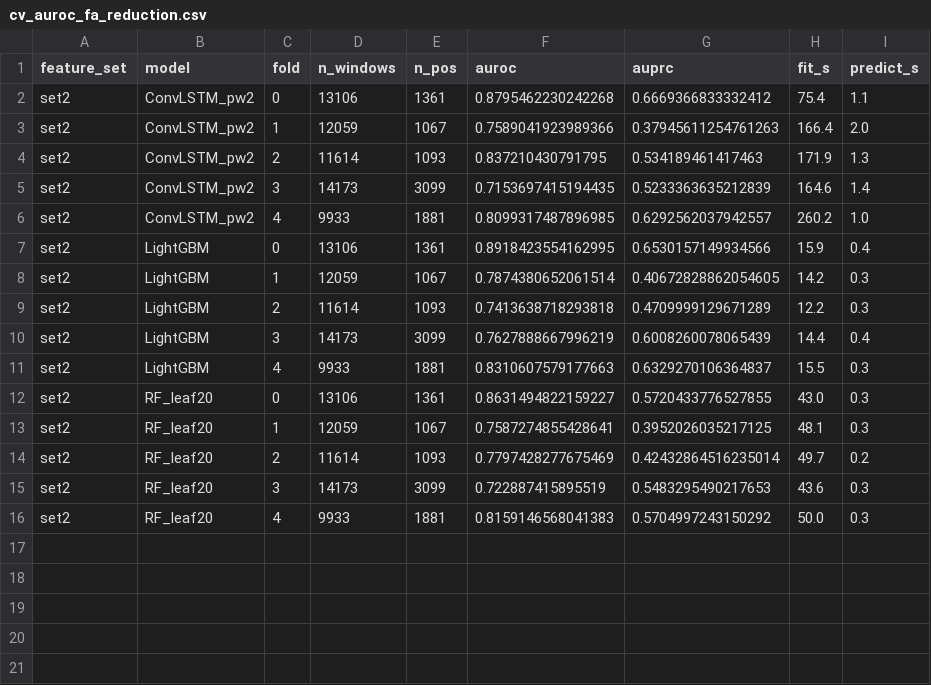
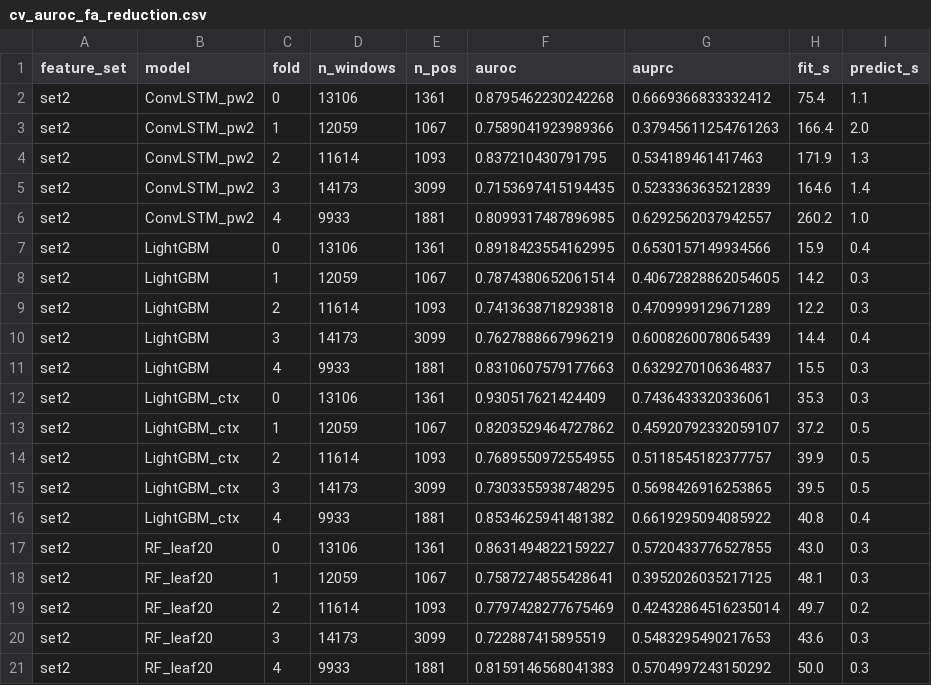
Before and after one commit to lmozaffar/neonatal-seizure-detection, a CSV file: results/cv_auroc_fa_reduction.csv, drawn as a sheet.

Commit message:
Add LightGBM_ctx: LightGBM with causal past-5-window context features
LightGBM (as in the LightGBM commit) on the 174 set-2 columns plus, per
column, the mean over the same baby's previous 5 windows (30 s), never
the current or a later window (modeling/run_fa_models.py, add_context).

Window AUROC per fold: 0.931, 0.820, 0.769, 0.730, 0.853
(mean 0.821 +/- 0.077, AUPRC 0.589 +/- 0.114; LightGBM 0.803).

```diff
--- a/results/cv_auroc_fa_reduction.csv
+++ b/results/cv_auroc_fa_reduction.csv
@@ -11,2 +11,7 @@ set2,LightGBM,3,14173,3099,0.7627888667996219,0.6008260078065439,14.4,0.4
 set2,LightGBM,4,9933,1881,0.8310607579177663,0.6329270106364837,15.5,0.3
+set2,LightGBM_ctx,0,13106,1361,0.930517621424409,0.7436433320336061,35.3,0.3
+set2,LightGBM_ctx,1,12059,1067,0.8203529464727862,0.45920792332059107,37.2,0.5
+set2,LightGBM_ctx,2,11614,1093,0.7689550972554955,0.5118545182377757,39.9,0.5
+set2,LightGBM_ctx,3,14173,3099,0.7303355938748295,0.5698426916253865,39.5,0.5
+set2,LightGBM_ctx,4,9933,1881,0.8534625941481382,0.6619295094085922,40.8,0.4
 set2,RF_leaf20,0,13106,1361,0.8631494822159227,0.5720433776527855,43.0,0.3
```
Also changed, not shown: 1 other file.
